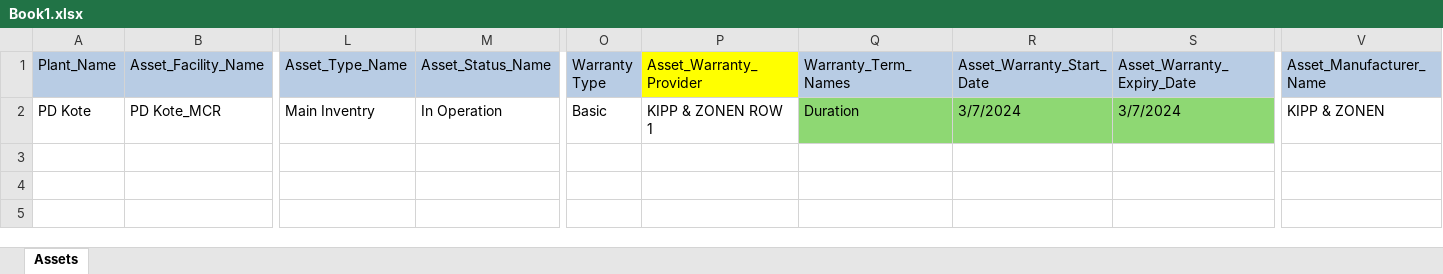
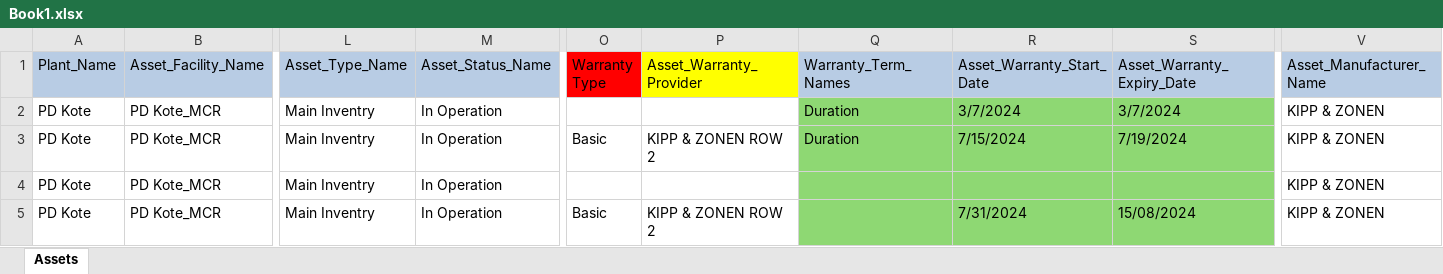
Before and after one commit to prashant-softel/CMMS-.Net, an Excel workbook: CMMSAPIs/Upload/52/0/0/Book1.xlsx, sheet Assets, drawn as a sheet; only a part is shown, gaps mark what is left out; values as stored, in another font and other column widths than the file's, no borders; addresses are those after the commit; rows hold the shown columns only; the diff names each change by its address in the sheet, - before the commit and + after, or states it on an @@ line.

```diff
--- a/CMMSAPIs/Upload/52/0/0/Book1.xlsx (sheet Assets)
+++ b/CMMSAPIs/Upload/52/0/0/Book1.xlsx (sheet Assets)
-O1 fill: #B8CCE4
+O1 fill: #FF0000
+row 2: PD Kote | PD Kote_MCR | Main Inventry | In Operation |  |  | Duration | 3/7/2024 | 3/7/2024 | KIPP & ZONEN
-P3 (Asset_Warranty_Provider): KIPP & ZONEN ROW 1
+P3 (Asset_Warranty_Provider): KIPP & ZONEN ROW 2
-R3 (Asset_Warranty_Start_Date): 3/7/2024
+R3 (Asset_Warranty_Start_Date): 7/15/2024
-S3 (Asset_Warranty_Expiry_Date): 3/7/2024
+S3 (Asset_Warranty_Expiry_Date): 7/19/2024
+row 4: PD Kote | PD Kote_MCR | Main Inventry | In Operation |  |  |  |  |  | KIPP & ZONEN
+row 5: PD Kote | PD Kote_MCR | Main Inventry | In Operation | Basic | KIPP & ZONEN ROW 2 |  | 7/31/2024 | 15/08/2024 | KIPP & ZONEN
```
Also changed, not shown: 25 other files.
